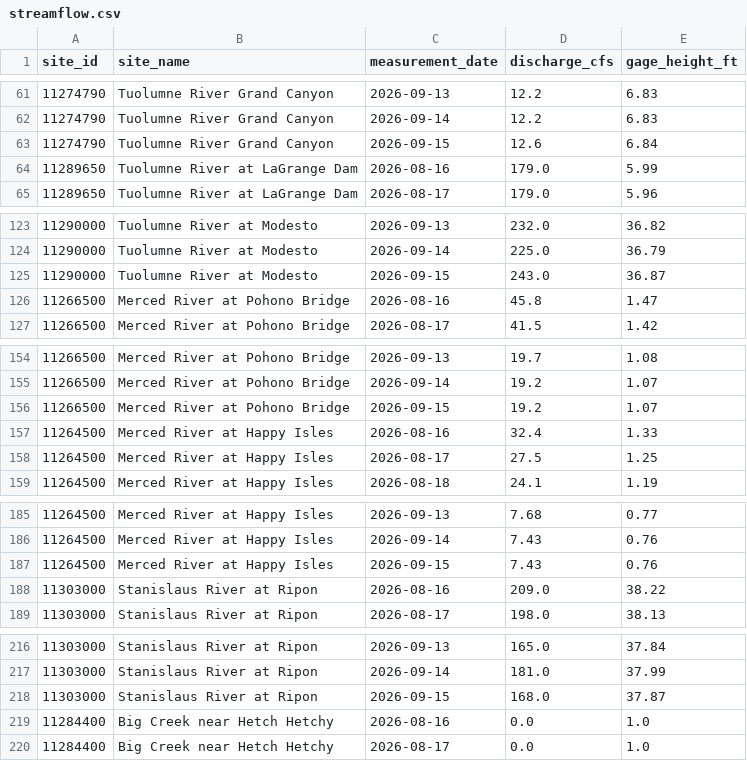
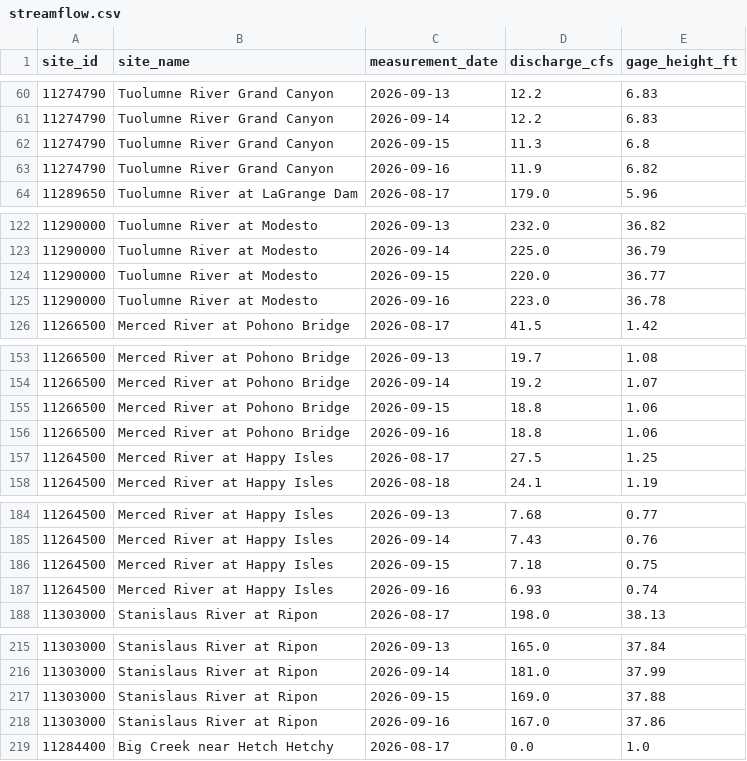
Before and after one commit to bdgroves/sierra-flow-cobol, a CSV file: streamflow.csv, drawn as a sheet; only a part is shown, gaps mark what is left out; the diff covers the shown part only.

```diff
--- a/streamflow.csv
+++ b/streamflow.csv
@@ -62,4 +61,4 @@ site_id,site_name,measurement_date,discharge_cfs,gage_height_ft
 11274790,Tuolumne River Grand Canyon,2026-09-14,12.2,6.83
-11274790,Tuolumne River Grand Canyon,2026-09-15,12.6,6.84
-11289650,Tuolumne River at LaGrange Dam,2026-08-16,179.0,5.99
+11274790,Tuolumne River Grand Canyon,2026-09-15,11.3,6.8
+11274790,Tuolumne River Grand Canyon,2026-09-16,11.9,6.82
 11289650,Tuolumne River at LaGrange Dam,2026-08-17,179.0,5.96
@@ -124,4 +123,4 @@ site_id,site_name,measurement_date,discharge_cfs,gage_height_ft
 11290000,Tuolumne River at Modesto,2026-09-14,225.0,36.79
-11290000,Tuolumne River at Modesto,2026-09-15,243.0,36.87
-11266500,Merced River at Pohono Bridge,2026-08-16,45.8,1.47
+11290000,Tuolumne River at Modesto,2026-09-15,220.0,36.77
+11290000,Tuolumne River at Modesto,2026-09-16,223.0,36.78
 11266500,Merced River at Pohono Bridge,2026-08-17,41.5,1.42
@@ -155,4 +154,4 @@ site_id,site_name,measurement_date,discharge_cfs,gage_height_ft
 11266500,Merced River at Pohono Bridge,2026-09-14,19.2,1.07
-11266500,Merced River at Pohono Bridge,2026-09-15,19.2,1.07
-11264500,Merced River at Happy Isles,2026-08-16,32.4,1.33
+11266500,Merced River at Pohono Bridge,2026-09-15,18.8,1.06
+11266500,Merced River at Pohono Bridge,2026-09-16,18.8,1.06
 11264500,Merced River at Happy Isles,2026-08-17,27.5,1.25
@@ -186,4 +185,4 @@ site_id,site_name,measurement_date,discharge_cfs,gage_height_ft
 11264500,Merced River at Happy Isles,2026-09-14,7.43,0.76
-11264500,Merced River at Happy Isles,2026-09-15,7.43,0.76
-11303000,Stanislaus River at Ripon,2026-08-16,209.0,38.22
+11264500,Merced River at Happy Isles,2026-09-15,7.18,0.75
+11264500,Merced River at Happy Isles,2026-09-16,6.93,0.74
 11303000,Stanislaus River at Ripon,2026-08-17,198.0,38.13
@@ -217,4 +216,4 @@ site_id,site_name,measurement_date,discharge_cfs,gage_height_ft
 11303000,Stanislaus River at Ripon,2026-09-14,181.0,37.99
-11303000,Stanislaus River at Ripon,2026-09-15,168.0,37.87
-11284400,Big Creek near Hetch Hetchy,2026-08-16,0.0,1.0
+11303000,Stanislaus River at Ripon,2026-09-15,169.0,37.88
+11303000,Stanislaus River at Ripon,2026-09-16,167.0,37.86
 11284400,Big Creek near Hetch Hetchy,2026-08-17,0.0,1.0
```
Also changed, not shown: 3 added rows, 3 removed rows and 1 edited cell elsewhere in this file, 1 other file.
